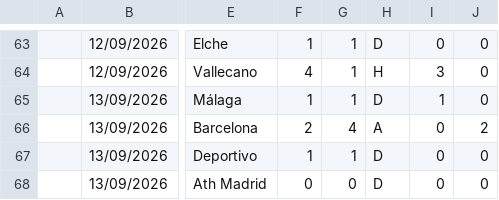
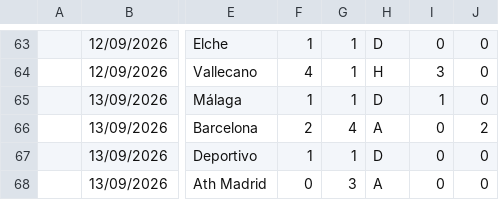
Before and after one commit to iFelice/SoccerMath2.0, a CSV file: SoccerMath/database/LaLiga_Live.csv, drawn as a sheet; only a part is shown, gaps mark what is left out; the diff names each change by its address in the sheet, - before the commit and + after, or states it on an @@ line.

```diff
--- a/SoccerMath/database/LaLiga_Live.csv
+++ b/SoccerMath/database/LaLiga_Live.csv
-G68: 0
+G68: 3
-H68: D
+H68: A
```
Also changed, not shown: SoccerMath/database/SerieA_Live.csv.
